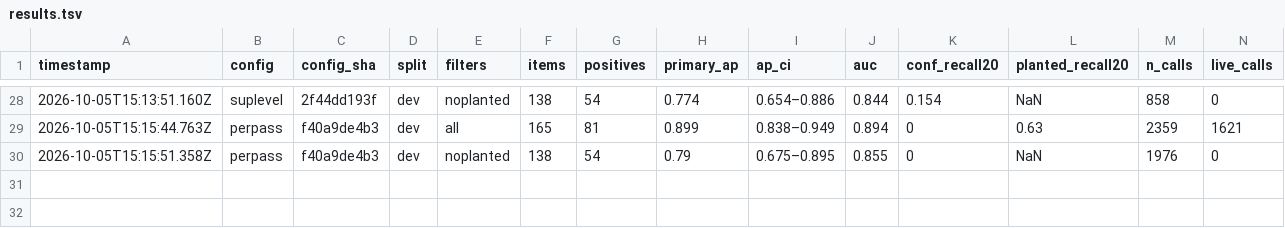
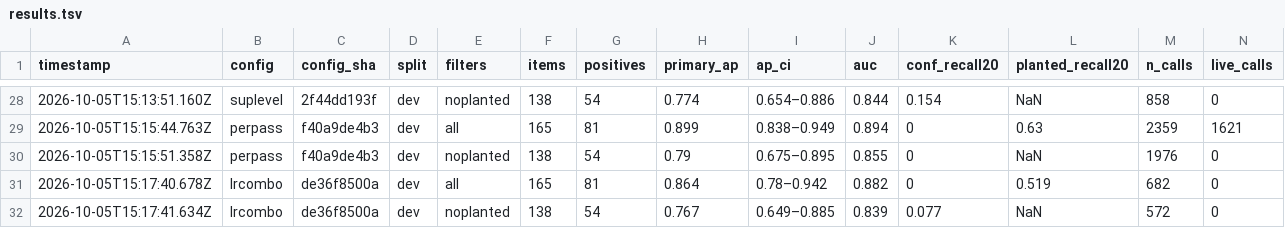
Before and after one commit to brettimus/french-metro, a TSV file: apps/web/scripts/facts/lab/results.tsv, drawn as a sheet; only a part is shown, gaps mark what is left out; rows hold the shown columns only; the diff names each change by its address in the sheet, - before the commit and + after, or states it on an @@ line.

```diff
--- a/apps/web/scripts/facts/lab/results.tsv
+++ b/apps/web/scripts/facts/lab/results.tsv
+row 31: 2026-10-05T15:17:40.678Z | lrcombo | de36f8500a | dev | all | 165 | 81 | 0.864 | 0.78–0.942 | 0.882 | 0 | 0.519 | 682 | 0
+row 32: 2026-10-05T15:17:41.634Z | lrcombo | de36f8500a | dev | noplanted | 138 | 54 | 0.767 | 0.649–0.885 | 0.839 | 0.077 | NaN | 572 | 0
```
Also changed, not shown: 2 other files.
